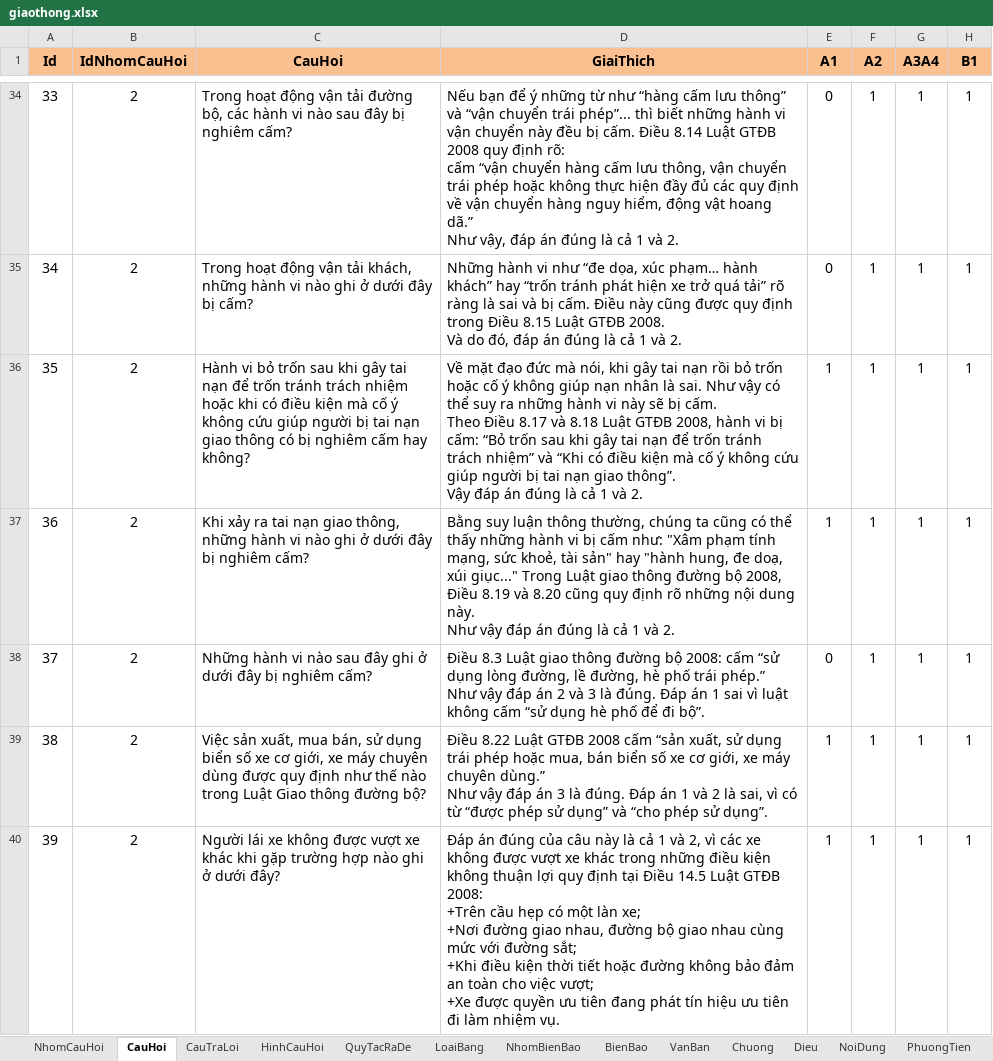
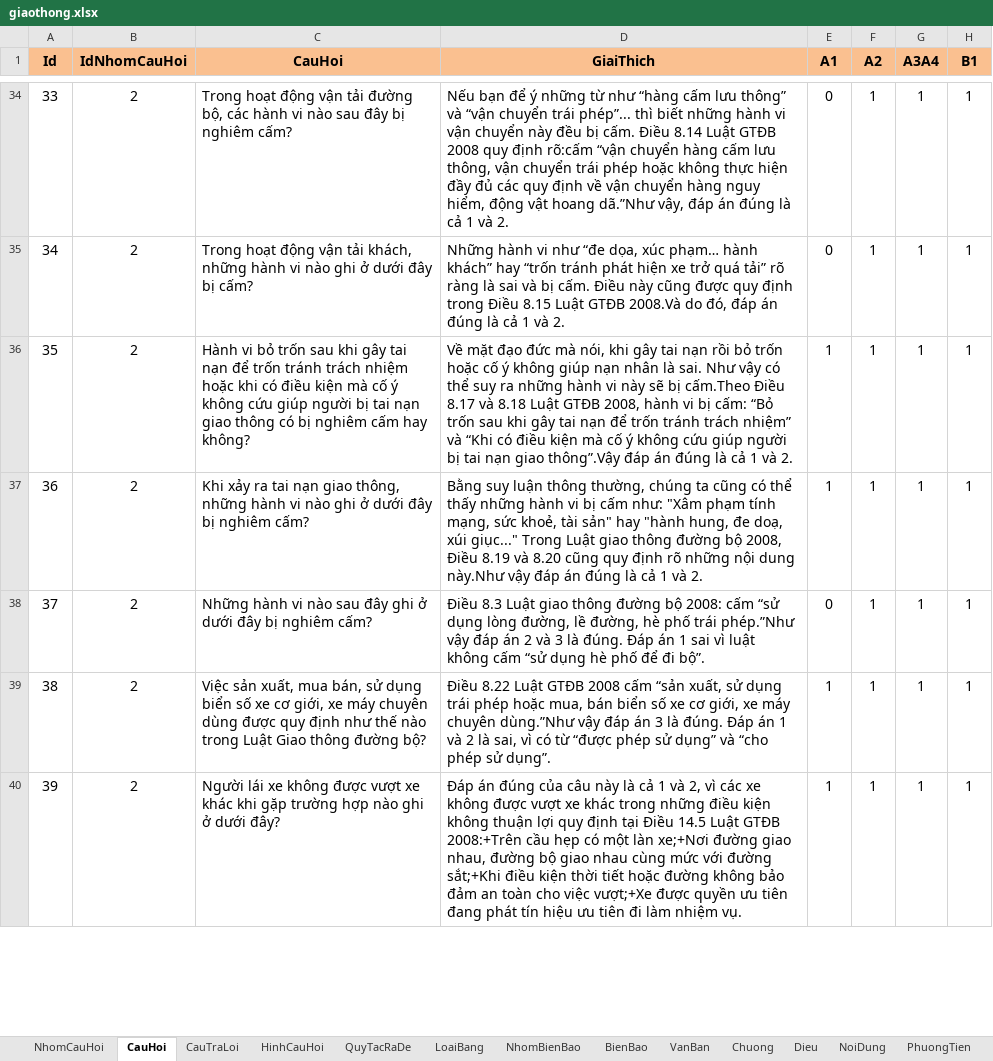
Before and after one commit to BaoTran1203/sotaygiaothong, an Excel workbook: app/src/main/assets/MyDB/giaothong.xlsx, sheet CauHoi, drawn as a sheet; only a part is shown, gaps mark what is left out; values as stored, in another font and other column widths than the file's, no borders; conditional formats not drawn; ↵ is a line break in a cell; the diff covers the shown part only; the diff names each change by its address in the sheet, - before the commit and + after, or states it on an @@ line.

```diff
--- a/app/src/main/assets/MyDB/giaothong.xlsx (sheet CauHoi)
+++ b/app/src/main/assets/MyDB/giaothong.xlsx (sheet CauHoi)
-D34 (GiaiThich): …quy định rõ: ↵ cấm “vận chuyển hàng cấm lưu thông, vận chuyển trái phép hoặc không thực hiện đầy đủ các quy định về vận chuyển hàng nguy hiểm, động vật hoang dã.” ↵ Như vậy, đáp…
+D34 (GiaiThich): …quy định rõ:cấm “vận chuyển hàng cấm lưu thông, vận chuyển trái phép hoặc không thực hiện đầy đủ các quy định về vận chuyển hàng nguy hiểm, động vật hoang dã.”Như vậy, đáp…
-D35 (GiaiThich): …Luật GTĐB 2008. ↵ Và do đó,…
+D35 (GiaiThich): …Luật GTĐB 2008.Và do đó,…
-D36 (GiaiThich): …sẽ bị cấm. ↵ Theo Điều 8.17 và 8.18 Luật GTĐB 2008, hành vi bị cấm: “Bỏ trốn sau khi gây tai nạn để trốn tránh trách nhiệm” và “Khi có điều kiện mà cố ý không cứu giúp người bị tai nạn giao thông”. ↵ Vậy đáp án…
+D36 (GiaiThich): …sẽ bị cấm.Theo Điều 8.17 và 8.18 Luật GTĐB 2008, hành vi bị cấm: “Bỏ trốn sau khi gây tai nạn để trốn tránh trách nhiệm” và “Khi có điều kiện mà cố ý không cứu giúp người bị tai nạn giao thông”.Vậy đáp án…
-D37 (GiaiThich): …nội dung này. ↵ Như vậy đáp…
+D37 (GiaiThich): …nội dung này.Như vậy đáp…
-D38 (GiaiThich): …phố trái phép.” ↵ Như vậy đáp…
+D38 (GiaiThich): …phố trái phép.”Như vậy đáp…
-D39 (GiaiThich): …máy chuyên dùng.” ↵ Như vậy đáp…
+D39 (GiaiThich): …máy chuyên dùng.”Như vậy đáp…
-D40 (GiaiThich): …Luật GTĐB 2008: ↵ +Trên cầu hẹp có một làn xe; ↵ +Nơi đường giao nhau, đường bộ giao nhau cùng mức với đường sắt; ↵ +Khi điều kiện thời tiết hoặc đường không bảo đảm an toàn cho việc vượt; ↵ +Xe được quyền…
+D40 (GiaiThich): …Luật GTĐB 2008:+Trên cầu hẹp có một làn xe;+Nơi đường giao nhau, đường bộ giao nhau cùng mức với đường sắt;+Khi điều kiện thời tiết hoặc đường không bảo đảm an toàn cho việc vượt;+Xe được quyền…
```
Also changed, not shown: 364 edited cells elsewhere in this sheet, sheet NoiDung, sheet BienBao, 52 other files.
